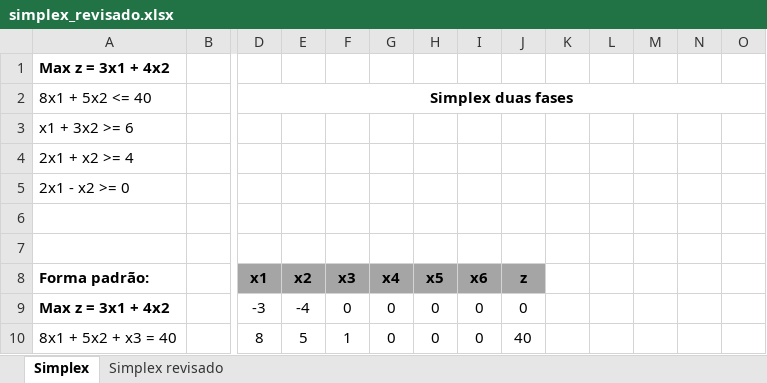
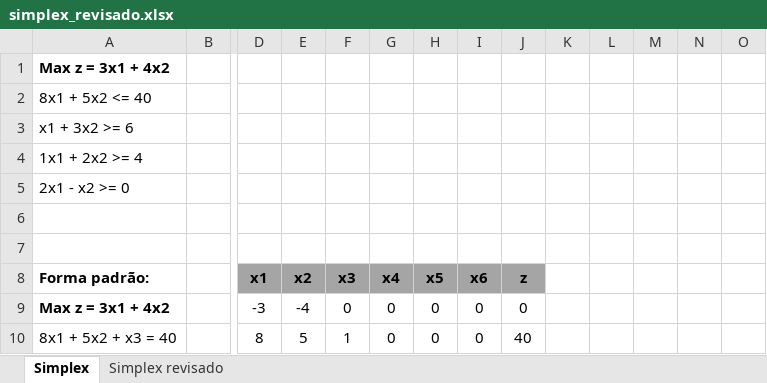
Before and after one commit to acsjunior/ppgmne-mnum7078, an Excel workbook: simplex_revisado.xlsx, sheet Simplex, drawn as a sheet; only a part is shown, gaps mark what is left out; values as stored, in another font and other column widths than the file's, no borders; the diff names each change by its address in the sheet, - before the commit and + after, or states it on an @@ line.

```diff
--- a/simplex_revisado.xlsx (sheet Simplex)
+++ b/simplex_revisado.xlsx (sheet Simplex)
-D2 (x1): Simplex duas fases
+D2 (x1): (empty)
-D2:P2 merged
-A4 (Forma padrão:): 2x1 + x2 >= 4
+A4 (Forma padrão:): 1x1 + 2x2 >= 4
```
Also changed, not shown: formulas that keep their value, 3 other files.
